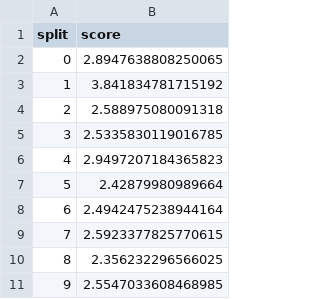
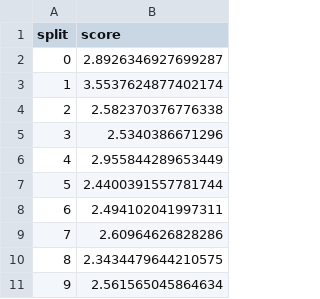
Before and after one commit to tim-lawson/more-bikes, a CSV file: more_bikes/experiments/task_2/stacking/stacking_cv.csv, drawn as a sheet.

```diff
--- a/more_bikes/experiments/task_2/stacking/stacking_cv.csv
+++ b/more_bikes/experiments/task_2/stacking/stacking_cv.csv
@@ -1,11 +1,11 @@
 split,score
-0,2.8947638808250065
-1,3.841834781715192
-2,2.588975080091318
-3,2.5335830119016785
-4,2.9497207184365823
-5,2.42879980989664
-6,2.4942475238944164
-7,2.5923377825770615
-8,2.356232296566025
-9,2.5547033608468985
+0,2.8926346927699287
+1,3.5537624877402174
+2,2.582370376776338
+3,2.5340386671296
+4,2.955844289653449
+5,2.4400391557781744
+6,2.494102041997311
+7,2.60964626828286
+8,2.3434479644210575
+9,2.561565045864634
```
Also changed, not shown: more_bikes/experiments/task_2/stacking/stacking_submission.csv, 11 other files.
